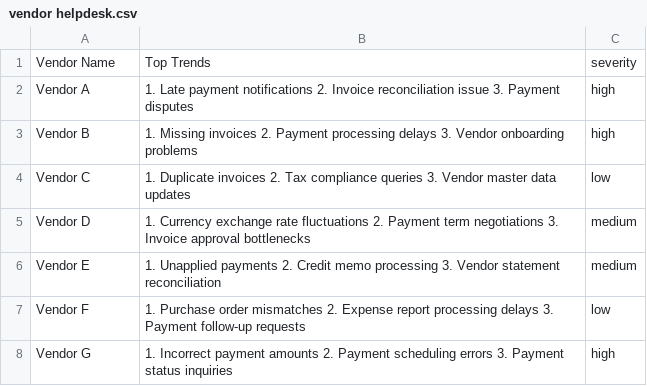
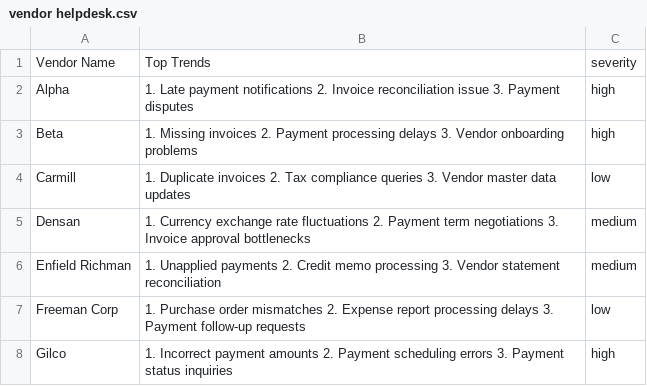
Before and after one commit to debjeetdas0201/Focus_ai, a CSV file: docs/cxo/vendor helpdesk.csv, drawn as a sheet.

```diff
--- a/docs/cxo/vendor helpdesk.csv
+++ b/docs/cxo/vendor helpdesk.csv
@@ -1,8 +1,8 @@
 Vendor Name,Top Trends, severity
-Vendor A,1. Late payment notifications 2. Invoice reconciliation issue 3. Payment disputes,high
-Vendor B,1. Missing invoices 2. Payment processing delays 3. Vendor onboarding problems,high
-Vendor C,1. Duplicate invoices 2. Tax compliance queries 3. Vendor master data updates,low
-Vendor D,1. Currency exchange rate fluctuations 2. Payment term negotiations 3. Invoice approval bottlenecks,medium
-Vendor E,1. Unapplied payments 2. Credit memo processing 3. Vendor statement reconciliation,medium
-Vendor F,1. Purchase order mismatches 2. Expense report processing delays 3. Payment follow-up requests,low
-Vendor G,1. Incorrect payment amounts 2. Payment scheduling errors 3. Payment status inquiries,high
+Alpha,1. Late payment notifications 2. Invoice reconciliation issue 3. Payment disputes,high
+Beta,1. Missing invoices 2. Payment processing delays 3. Vendor onboarding problems,high
+Carmill,1. Duplicate invoices 2. Tax compliance queries 3. Vendor master data updates,low
+Densan,1. Currency exchange rate fluctuations 2. Payment term negotiations 3. Invoice approval bottlenecks,medium
+Enfield Richman,1. Unapplied payments 2. Credit memo processing 3. Vendor statement reconciliation,medium
+Freeman Corp,1. Purchase order mismatches 2. Expense report processing delays 3. Payment follow-up requests,low
+Gilco,1. Incorrect payment amounts 2. Payment scheduling errors 3. Payment status inquiries,high
```
Also changed, not shown: docs/agent/otherqueries.csv, 13 other files.
